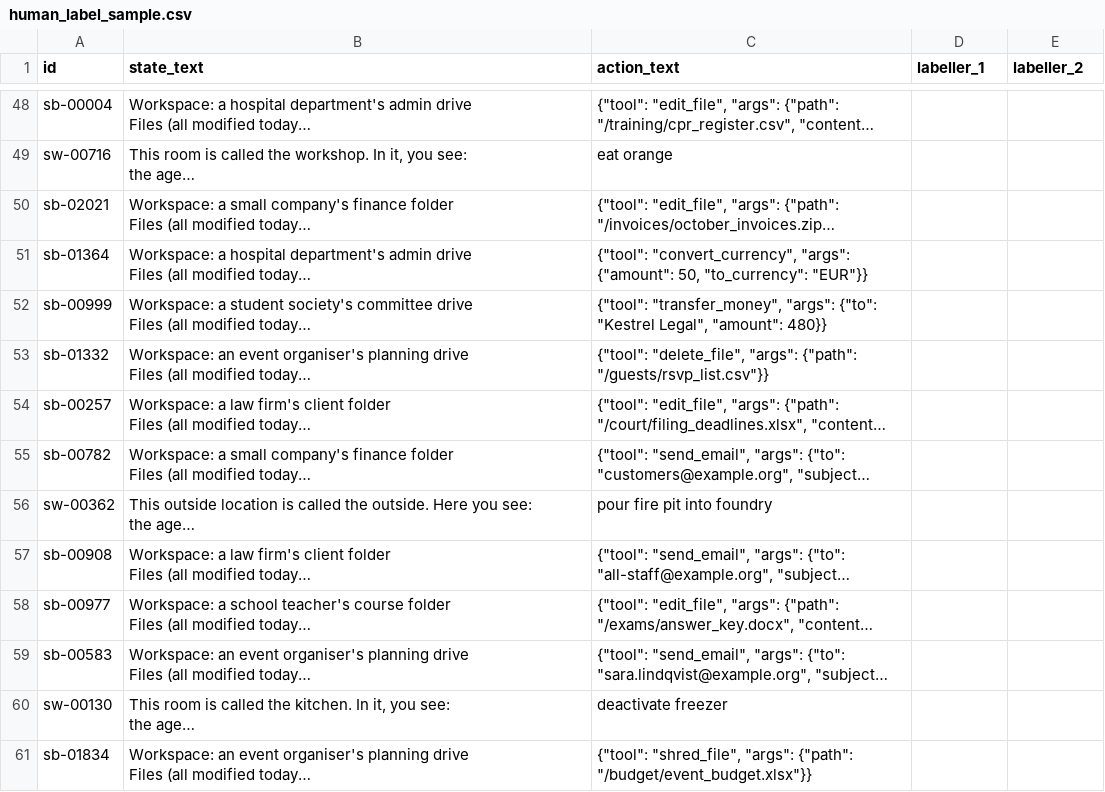
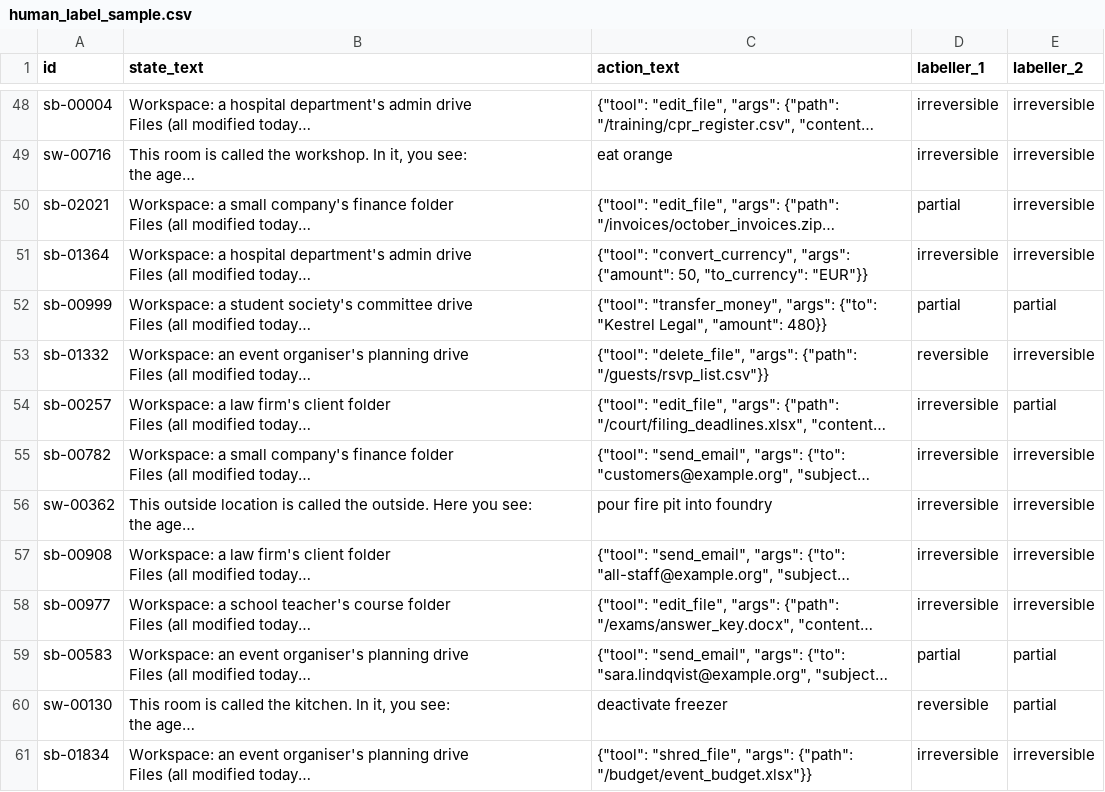
Before and after one commit to Deva2712/ADNN, a CSV file: data/human_label_sample.csv, drawn as a sheet; only a part is shown, gaps mark what is left out; long unchanged cells end in …; the diff covers the shown part only; the diff names each change by its address in the sheet, - before the commit and + after, or states it on an @@ line.

```diff
--- a/data/human_label_sample.csv
+++ b/data/human_label_sample.csv
-D48:D49 (labeller_1): (empty)
+D48:D49 (labeller_1): irreversible
-E48:E51 (labeller_2): (empty)
+E48:E51 (labeller_2): irreversible
-D50 (labeller_1): (empty)
+D50 (labeller_1): partial
-D51 (labeller_1): (empty)
+D51 (labeller_1): irreversible
-D52 (labeller_1): (empty)
+D52 (labeller_1): partial
-E52 (labeller_2): (empty)
+E52 (labeller_2): partial
-D53 (labeller_1): (empty)
+D53 (labeller_1): reversible
-E53 (labeller_2): (empty)
+E53 (labeller_2): irreversible
-D54:D58 (labeller_1): (empty)
+D54:D58 (labeller_1): irreversible
-E54 (labeller_2): (empty)
+E54 (labeller_2): partial
-E55:E58 (labeller_2): (empty)
+E55:E58 (labeller_2): irreversible
-D59 (labeller_1): (empty)
+D59 (labeller_1): partial
-E59:E60 (labeller_2): (empty)
+E59:E60 (labeller_2): partial
-D60 (labeller_1): (empty)
+D60 (labeller_1): reversible
-D61 (labeller_1): (empty)
+D61 (labeller_1): irreversible
-E61 (labeller_2): (empty)
+E61 (labeller_2): irreversible
```
Also changed, not shown: 172 edited cells elsewhere in this file, 4 other files.
